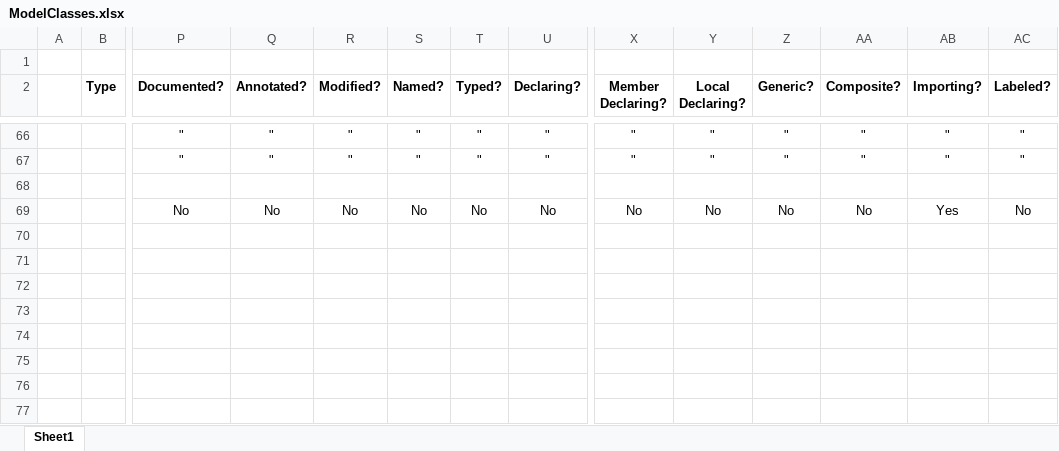
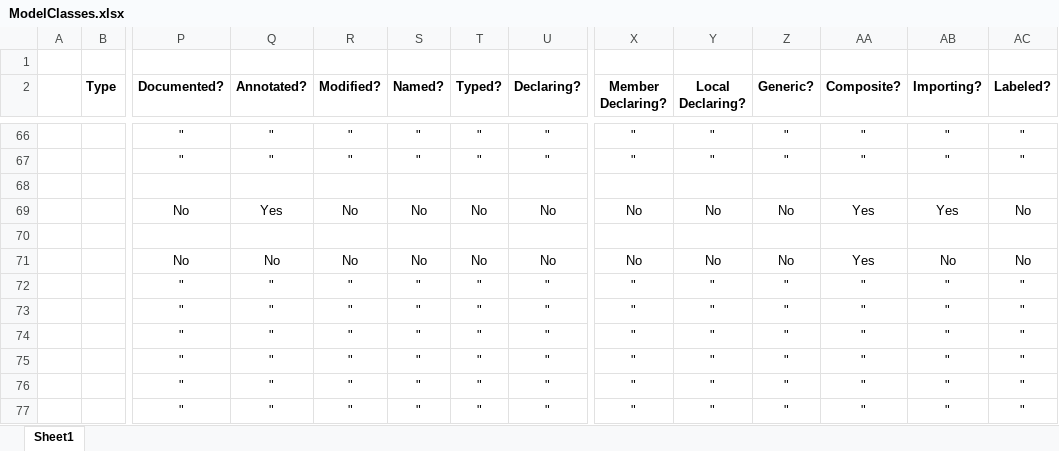
Before and after one commit to martin-nordberg/Katydid, an Excel workbook: Katydid-KotlGen-JVM/doc/ModelClasses.xlsx, sheet Sheet1, drawn as a sheet; only a part is shown, gaps mark what is left out; values as stored, in another font and other column widths than the file's, no borders; rows hold the shown columns only; the diff names each change by its address in the sheet, - before the commit and + after, or states it on an @@ line.

Commit message:
Miscellaneous refactoring. Added start of interface hierarchy for type references.

```diff
--- a/Katydid-KotlGen-JVM/doc/ModelClasses.xlsx (sheet Sheet1)
+++ b/Katydid-KotlGen-JVM/doc/ModelClasses.xlsx (sheet Sheet1)
-Q69 (Annotated?): No
+Q69 (Annotated?): Yes
-AA69 (Composite?): No
+AA69 (Composite?): Yes
+row 70: (empty)
+row 71:  |  | No | No | No | No | No | No | No | No | No | Yes | No | No
+row 72:  |  | " | " | " | " | " | " | " | " | " | " | " | "
+row 73:  |  | " | " | " | " | " | " | " | " | " | " | " | "
+row 74:  |  | " | " | " | " | " | " | " | " | " | " | " | "
+row 75:  |  | " | " | " | " | " | " | " | " | " | " | " | "
+row 76:  |  | " | " | " | " | " | " | " | " | " | " | " | "
+row 77:  |  | " | " | " | " | " | " | " | " | " | " | " | "
```
Also changed, not shown: 24 other files.
